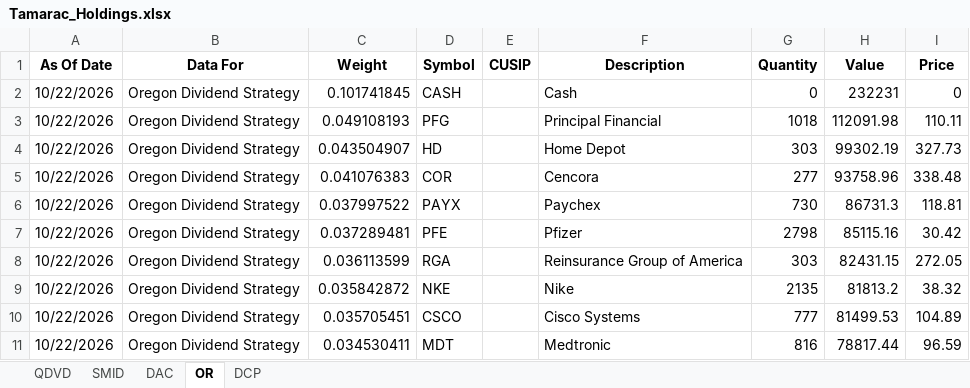
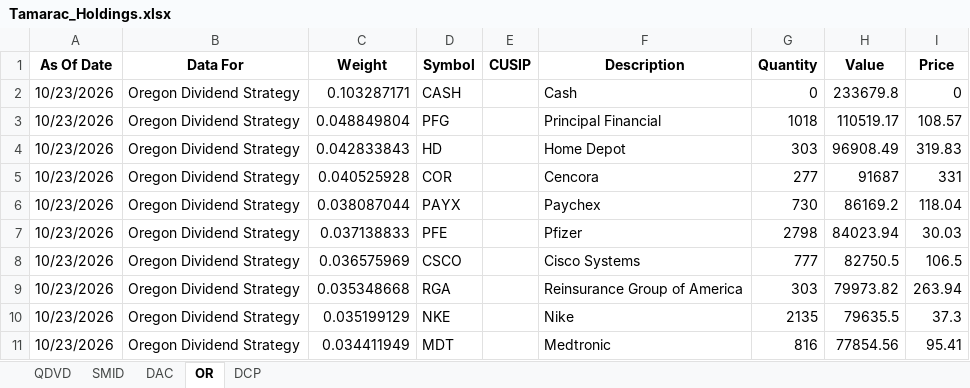
Before and after one commit to ryansadair/mcp-dashboard, an Excel workbook: data/Tamarac_Holdings.xlsx, sheet OR, drawn as a sheet; only a part is shown; values as stored, in another font and other column widths than the file's, no borders; removed rows and columns are numbered as before the commit, all else as after; the diff covers the shown part only; the diff names each change by its address in the sheet, - before the commit and + after, or states it on an @@ line.

```diff
--- a/data/Tamarac_Holdings.xlsx (sheet OR)
+++ b/data/Tamarac_Holdings.xlsx (sheet OR)
-A2:A7 (As Of Date): 10/22/2026
+A2:A7 (As Of Date): 10/23/2026
-C2 (Weight): 0.101741845
+C2 (Weight): 0.103287171
-H2 (Value): 232231
+H2 (Value): 233679.8
-C3 (Weight): 0.049108193
+C3 (Weight): 0.048849804
-H3 (Value): 112091.98
+H3 (Value): 110519.17
-I3 (Price): 110.11
+I3 (Price): 108.57
-C4 (Weight): 0.043504907
+C4 (Weight): 0.042833843
-H4 (Value): 99302.19
+H4 (Value): 96908.49
-I4 (Price): 327.73
+I4 (Price): 319.83
-C5 (Weight): 0.041076383
+C5 (Weight): 0.040525928
-H5 (Value): 93758.96
+H5 (Value): 91687
-I5 (Price): 338.48
+I5 (Price): 331
-C6 (Weight): 0.037997522
+C6 (Weight): 0.038087044
-H6 (Value): 86731.3
+H6 (Value): 86169.2
-I6 (Price): 118.81
+I6 (Price): 118.04
-C7 (Weight): 0.037289481
+C7 (Weight): 0.037138833
-H7 (Value): 85115.16
+H7 (Value): 84023.94
-I7 (Price): 30.42
+I7 (Price): 30.03
+row 8: 10/23/2026 | Oregon Dividend Strategy | 0.036575969 | CSCO |  | Cisco Systems | 777 | 82750.5 | 106.5
-A9:A10 (As Of Date): 10/22/2026
+A9:A10 (As Of Date): 10/23/2026
-C9 (Weight): 0.036113599
+C9 (Weight): 0.035348668
-H9 (Value): 82431.15
+H9 (Value): 79973.82
-I9 (Price): 272.05
+I9 (Price): 263.94
-C10 (Weight): 0.035842872
+C10 (Weight): 0.035199129
-H10 (Value): 81813.2
+H10 (Value): 79635.5
-I10 (Price): 38.32
+I10 (Price): 37.3
-row 10: 10/22/2026 | Oregon Dividend Strategy | 0.035705451 | CSCO |  | Cisco Systems | 777 | 81499.53 | 104.89
-A11 (As Of Date): 10/22/2026
+A11 (As Of Date): 10/23/2026
-C11 (Weight): 0.034530411
+C11 (Weight): 0.034411949
-H11 (Value): 78817.44
+H11 (Value): 77854.56
-I11 (Price): 96.59
+I11 (Price): 95.41
```
Also changed, not shown: 1 added row, 1 removed row and 92 edited cells elsewhere in this sheet, sheet DAC, sheet DCP, sheet QDVD, sheet SMID.
